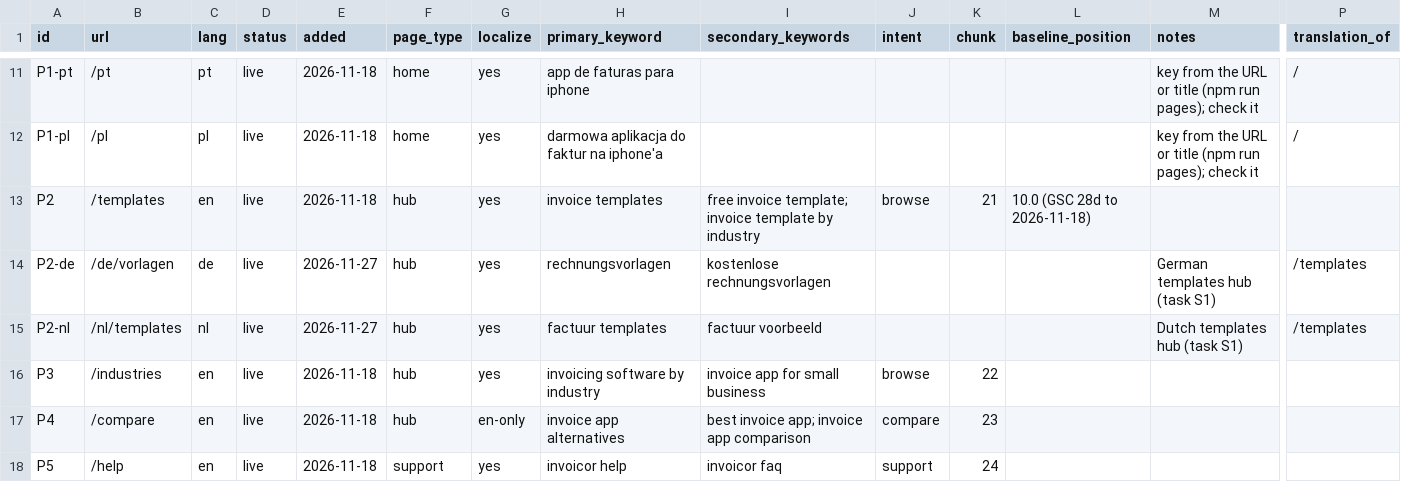
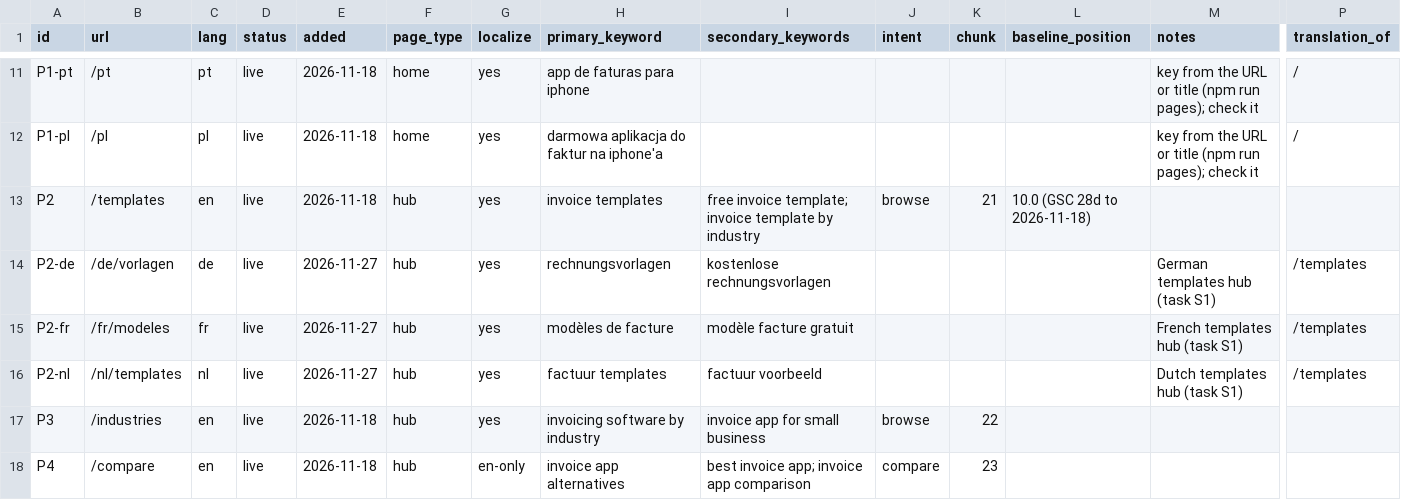
Before and after one commit to xgino/invoicor_web, a CSV file: seo/pages/P-core.csv, drawn as a sheet; only a part is shown, gaps mark what is left out; the shorter side is filled out with more unchanged rows; rows hold the shown columns only; the diff names each change by its address in the sheet, - before the commit and + after, or states it on an @@ line.

Commit message:
feat(seo): D1–D20 in French, 10 pages under /fr/modeles written for France (demand gate and facts checked 2026-11-28, the 2026/2027 e-invoicing calendar), 2 planned, 2 parked; generator reads French space-separated amounts (R24)

```diff
--- a/seo/pages/P-core.csv
+++ b/seo/pages/P-core.csv
+row 15: P2-fr | /fr/modeles | fr | live | 2026-11-27 | hub | yes | modèles de facture | modèle facture gratuit |  |  |  | French templates hub (task S1) | /templates
```
Also changed, not shown: 11 other files.
